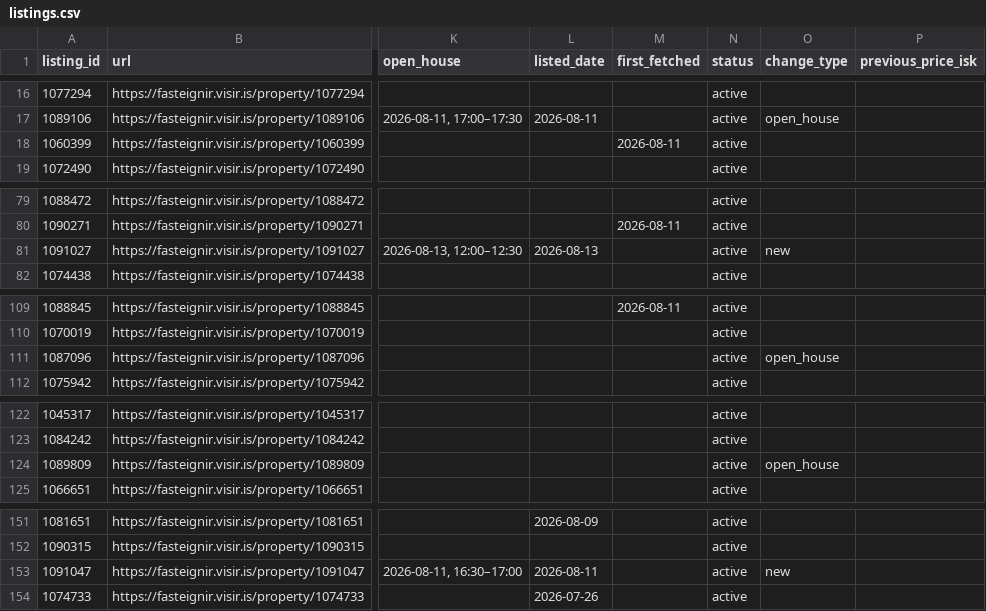
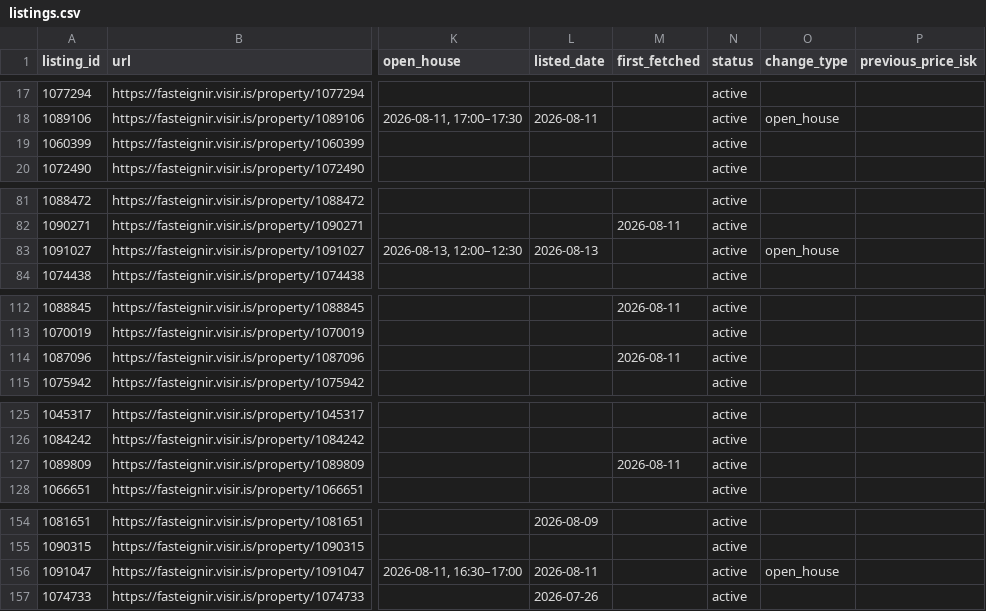
Before and after one commit to alruts/fasteignir-listing-monitor, a CSV file: data/listings.csv, drawn as a sheet; only a part is shown, gaps mark what is left out; addresses are those after the commit; the diff covers the shown part only; the diff names each change by its address in the sheet, - before the commit and + after, or states it on an @@ line.

Commit message:
Update house listings

```diff
--- a/data/listings.csv
+++ b/data/listings.csv
-M19 (first_fetched): 2026-08-11
+M19 (first_fetched): (empty)
-O83 (change_type): new
+O83 (change_type): open_house
-M114 (first_fetched): (empty)
+M114 (first_fetched): 2026-08-11
-O114 (change_type): open_house
+O114 (change_type): (empty)
-M127 (first_fetched): (empty)
+M127 (first_fetched): 2026-08-11
-O127 (change_type): open_house
+O127 (change_type): (empty)
-O156 (change_type): new
+O156 (change_type): open_house
```
Also changed, not shown: 5 added rows and 11 edited cells elsewhere in this file, 2 other files.
